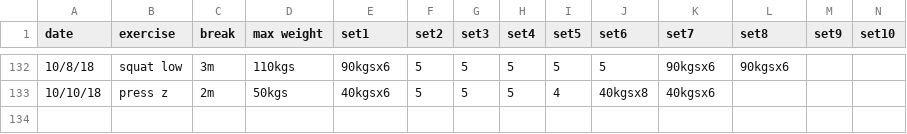
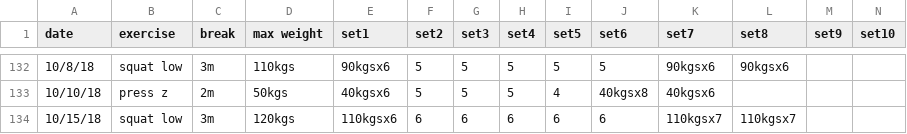
Before and after one commit to solenoid/exercise, a CSV file: 2018.csv, drawn as a sheet; only a part is shown, gaps mark what is left out; the diff names each change by its address in the sheet, - before the commit and + after, or states it on an @@ line.

Commit message:
missed deadlifts last week, had a scratchy throat, but still felt really good and went a few more reps

```diff
--- a/2018.csv
+++ b/2018.csv
+row 134: 10/15/18 | squat low | 3m | 120kgs | 110kgsx6 | 6 | 6 | 6 | 6 | 6 | 110kgsx7 | 110kgsx7
```
